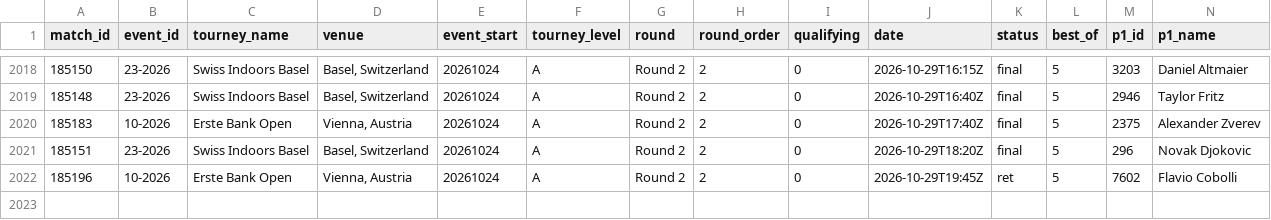
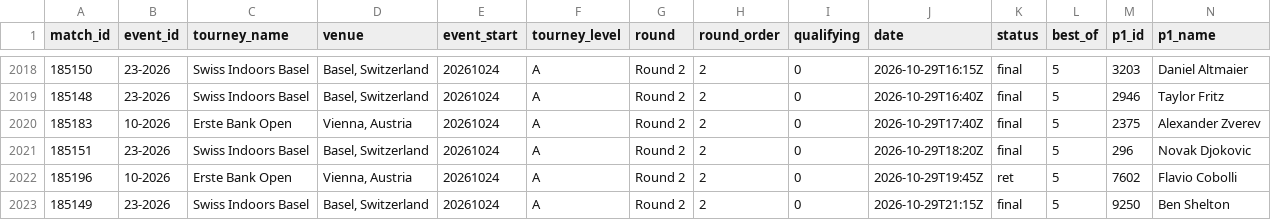
Before and after one commit to Hrivasek/tenis-predikce, a CSV file: data/espn_atp.csv, drawn as a sheet; only a part is shown, gaps mark what is left out; rows hold the shown columns only; the diff names each change by its address in the sheet, - before the commit and + after, or states it on an @@ line.

```diff
--- a/data/espn_atp.csv
+++ b/data/espn_atp.csv
+row 2023: 185149 | 23-2026 | Swiss Indoors Basel | Basel, Switzerland | 20261024 | A | Round 2 | 2 | 0 | 2026-10-29T21:15Z | final | 5 | 9250 | Ben Shelton
```
Also changed, not shown: data/espn_wta.csv, 2 other files.
